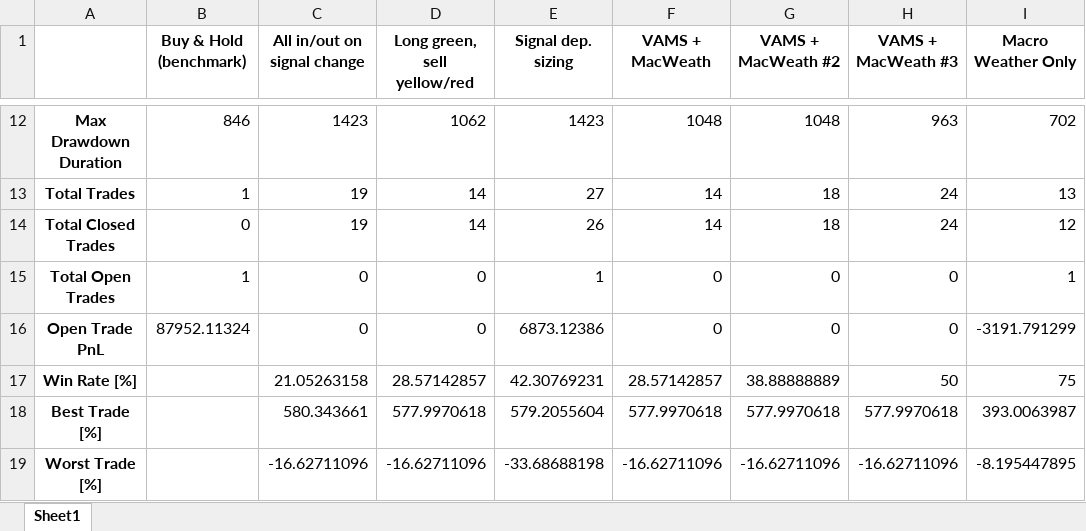
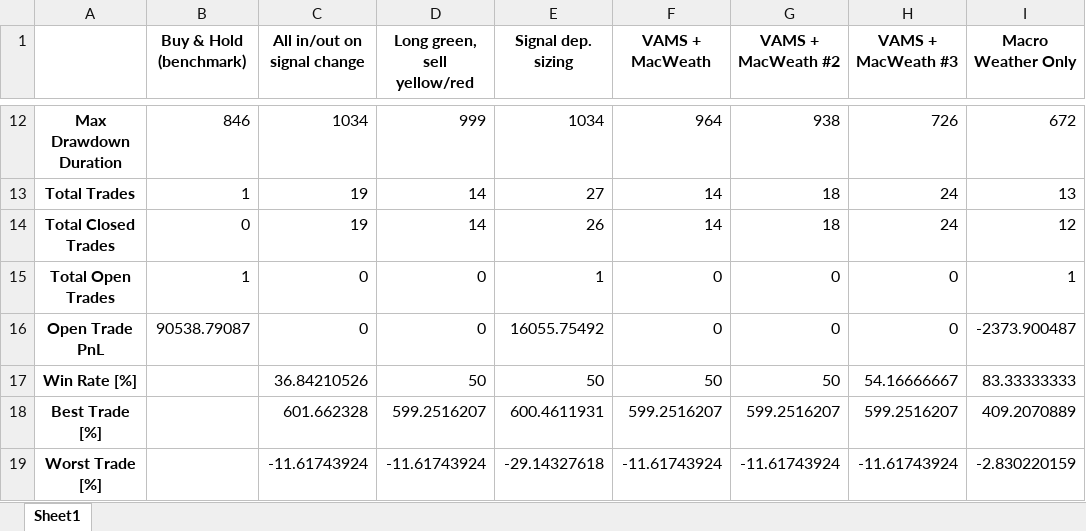
Before and after one commit to HelloThereMatey/vbt_tax, an Excel workbook: 42M_MacWeather_BTC_Stats.xlsx, sheet Sheet1, drawn as a sheet; only a part is shown, gaps mark what is left out; values as stored, in another font and other column widths than the file's, no borders; the diff covers the shown part only; the diff names each change by its address in the sheet, - before the commit and + after, or states it on an @@ line.

```diff
--- a/42M_MacWeather_BTC_Stats.xlsx (sheet Sheet1)
+++ b/42M_MacWeather_BTC_Stats.xlsx (sheet Sheet1)
-C12 (All in/out on signal change): 1423
+C12 (All in/out on signal change): 1034
-D12 (Long green, sell yellow/red): 1062
+D12 (Long green, sell yellow/red): 999
-E12 (Signal dep. sizing): 1423
+E12 (Signal dep. sizing): 1034
-F12 (VAMS + MacWeath): 1048
+F12 (VAMS + MacWeath): 964
-G12 (VAMS + MacWeath #2): 1048
+G12 (VAMS + MacWeath #2): 938
-H12 (VAMS + MacWeath #3): 963
+H12 (VAMS + MacWeath #3): 726
-I12 (Macro Weather Only): 702
+I12 (Macro Weather Only): 672
-B16 (Buy & Hold (benchmark)): 87952.11324
+B16 (Buy & Hold (benchmark)): 90538.79087
-E16 (Signal dep. sizing): 6873.12386
+E16 (Signal dep. sizing): 16055.75492
-I16 (Macro Weather Only): -3191.791299
+I16 (Macro Weather Only): -2373.900487
-C17 (All in/out on signal change): 21.05263158
+C17 (All in/out on signal change): 36.84210526
-D17 (Long green, sell yellow/red): 28.57142857
+D17 (Long green, sell yellow/red): 50
-E17 (Signal dep. sizing): 42.30769231
+E17 (Signal dep. sizing): 50
-F17 (VAMS + MacWeath): 28.57142857
+F17 (VAMS + MacWeath): 50
-G17 (VAMS + MacWeath #2): 38.88888889
+G17 (VAMS + MacWeath #2): 50
-H17 (VAMS + MacWeath #3): 50
+H17 (VAMS + MacWeath #3): 54.16666667
-I17 (Macro Weather Only): 75
+I17 (Macro Weather Only): 83.33333333
-C18 (All in/out on signal change): 580.343661
+C18 (All in/out on signal change): 601.662328
-D18 (Long green, sell yellow/red): 577.9970618
+D18 (Long green, sell yellow/red): 599.2516207
-E18 (Signal dep. sizing): 579.2055604
+E18 (Signal dep. sizing): 600.4611931
-F18 (VAMS + MacWeath): 577.9970618
+F18 (VAMS + MacWeath): 599.2516207
-G18 (VAMS + MacWeath #2): 577.9970618
+G18 (VAMS + MacWeath #2): 599.2516207
-H18 (VAMS + MacWeath #3): 577.9970618
+H18 (VAMS + MacWeath #3): 599.2516207
-I18 (Macro Weather Only): 393.0063987
+I18 (Macro Weather Only): 409.2070889
-C19 (All in/out on signal change): -16.62711096
+C19 (All in/out on signal change): -11.61743924
-D19 (Long green, sell yellow/red): -16.62711096
+D19 (Long green, sell yellow/red): -11.61743924
-E19 (Signal dep. sizing): -33.68688198
+E19 (Signal dep. sizing): -29.14327618
-F19 (VAMS + MacWeath): -16.62711096
+F19 (VAMS + MacWeath): -11.61743924
-G19 (VAMS + MacWeath #2): -16.62711096
+G19 (VAMS + MacWeath #2): -11.61743924
-H19 (VAMS + MacWeath #3): -16.62711096
+H19 (VAMS + MacWeath #3): -11.61743924
-I19 (Macro Weather Only): -8.195447895
+I19 (Macro Weather Only): -2.830220159
```
Also changed, not shown: 105 edited cells elsewhere in this sheet, 10 other files.
